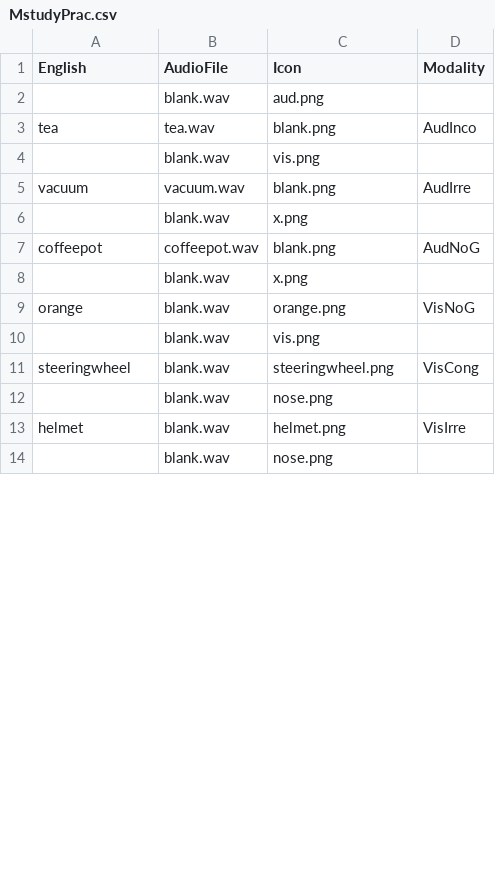
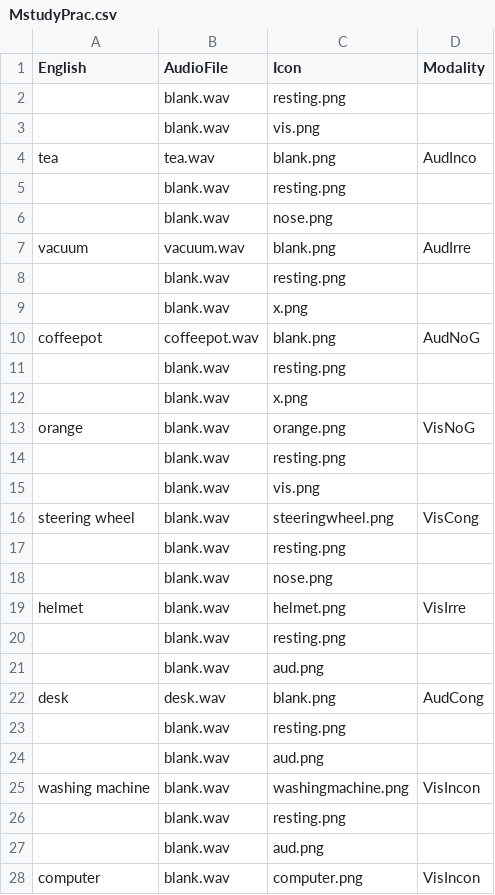
Before and after one commit to ntsuboi1/SMGpractice, a CSV file: chunk_includes/MstudyPrac.csv, drawn as a sheet; only a part is shown; the shorter side is filled out with more unchanged rows; the diff covers the shown part only.

```diff
--- a/chunk_includes/MstudyPrac.csv
+++ b/chunk_includes/MstudyPrac.csv
@@ -1,13 +1,28 @@
 English,AudioFile,Icon,Modality
-,blank.wav,aud.png,
+,blank.wav,resting.png,
+,blank.wav,vis.png,
 tea,tea.wav,blank.png,AudInco
-,blank.wav,vis.png,
+,blank.wav,resting.png,
+,blank.wav,nose.png,
 vacuum,vacuum.wav,blank.png,AudIrre
+,blank.wav,resting.png,
 ,blank.wav,x.png,
 coffeepot,coffeepot.wav,blank.png,AudNoG
+,blank.wav,resting.png,
 ,blank.wav,x.png,
 orange,blank.wav,orange.png,VisNoG
+,blank.wav,resting.png,
 ,blank.wav,vis.png,
-steeringwheel,blank.wav,steeringwheel.png,VisCong
+steering wheel,blank.wav,steeringwheel.png,VisCong
+,blank.wav,resting.png,
 ,blank.wav,nose.png,
 helmet,blank.wav,helmet.png,VisIrre
+,blank.wav,resting.png,
+,blank.wav,aud.png,
+desk,desk.wav,blank.png,AudCong
+,blank.wav,resting.png,
+,blank.wav,aud.png,
+washing machine,blank.wav,washingmachine.png,VisIncon
+,blank.wav,resting.png,
+,blank.wav,aud.png,
+computer,blank.wav,computer.png,VisIncon
```
Also changed, not shown: 7 added rows, 1 removed row and 1 edited cell elsewhere in this file, chunk_includes/MtestPrac.csv, chunk_includes/SstudyPrac.csv, 7 other files.
